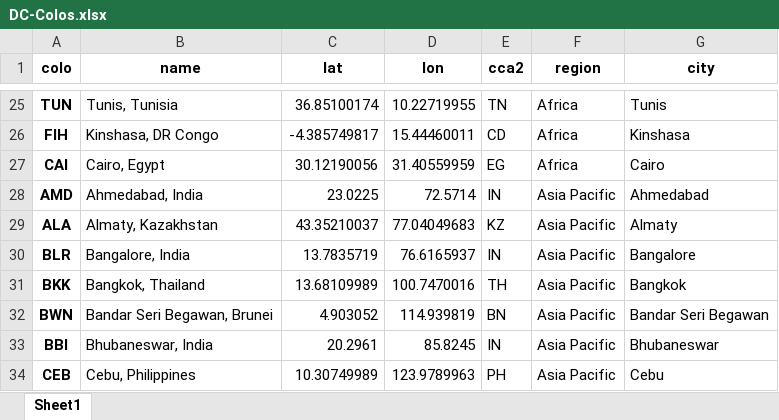
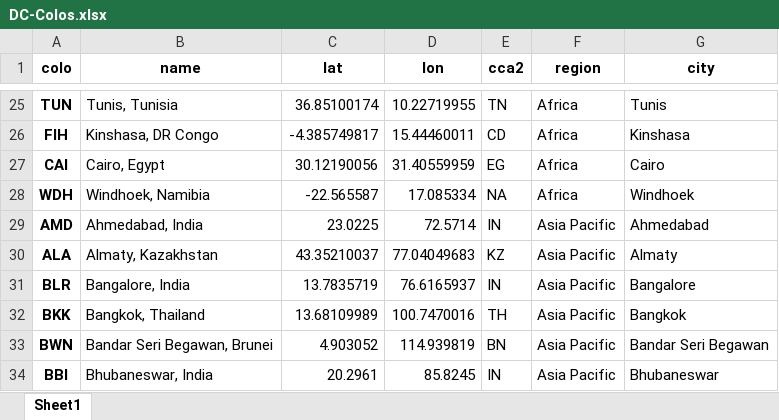
Before and after one commit to Netrvin/cloudflare-colo-list, an Excel workbook: DC-Colos.xlsx, sheet Sheet1, drawn as a sheet; only a part is shown, gaps mark what is left out; the shorter side is filled out with more unchanged rows; values as stored, in another font and other column widths than the file's, no borders; the diff names each change by its address in the sheet, - before the commit and + after, or states it on an @@ line.

```diff
--- a/DC-Colos.xlsx (sheet Sheet1)
+++ b/DC-Colos.xlsx (sheet Sheet1)
+row 28: WDH | Windhoek, Namibia | -22.565587 | 17.085334 | NA | Africa | Windhoek
```
Also changed, not shown: 3 other files.
